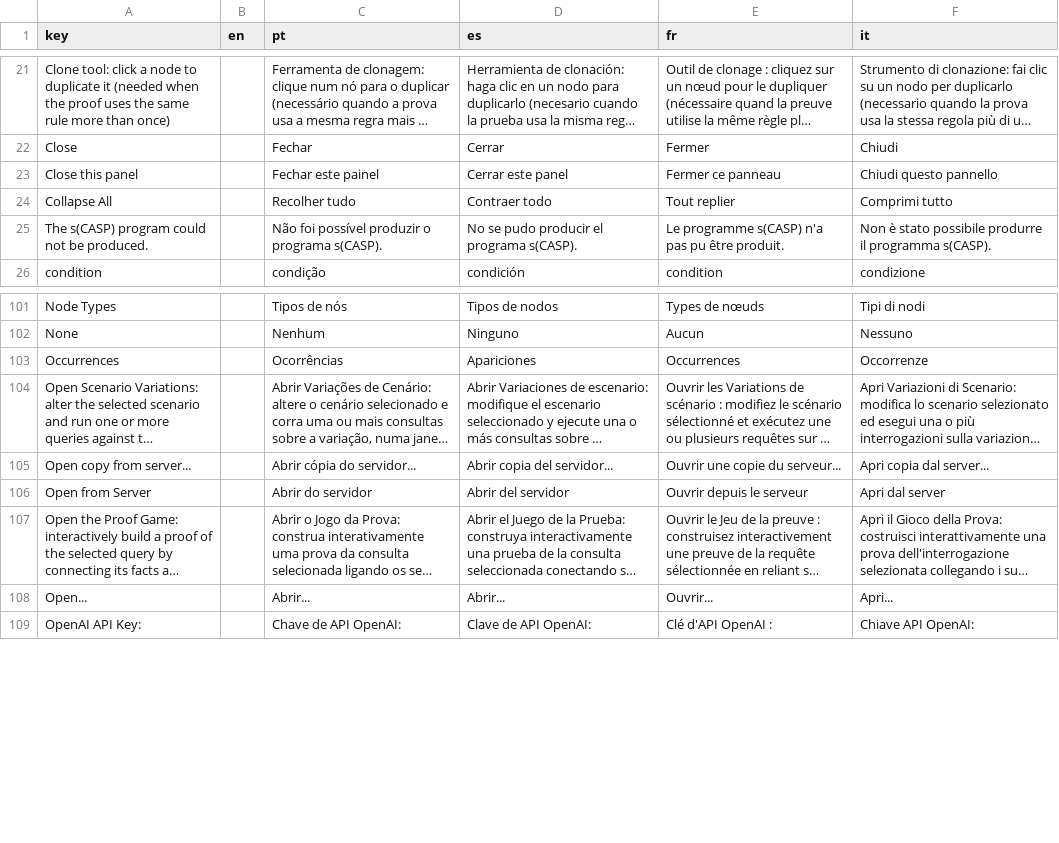
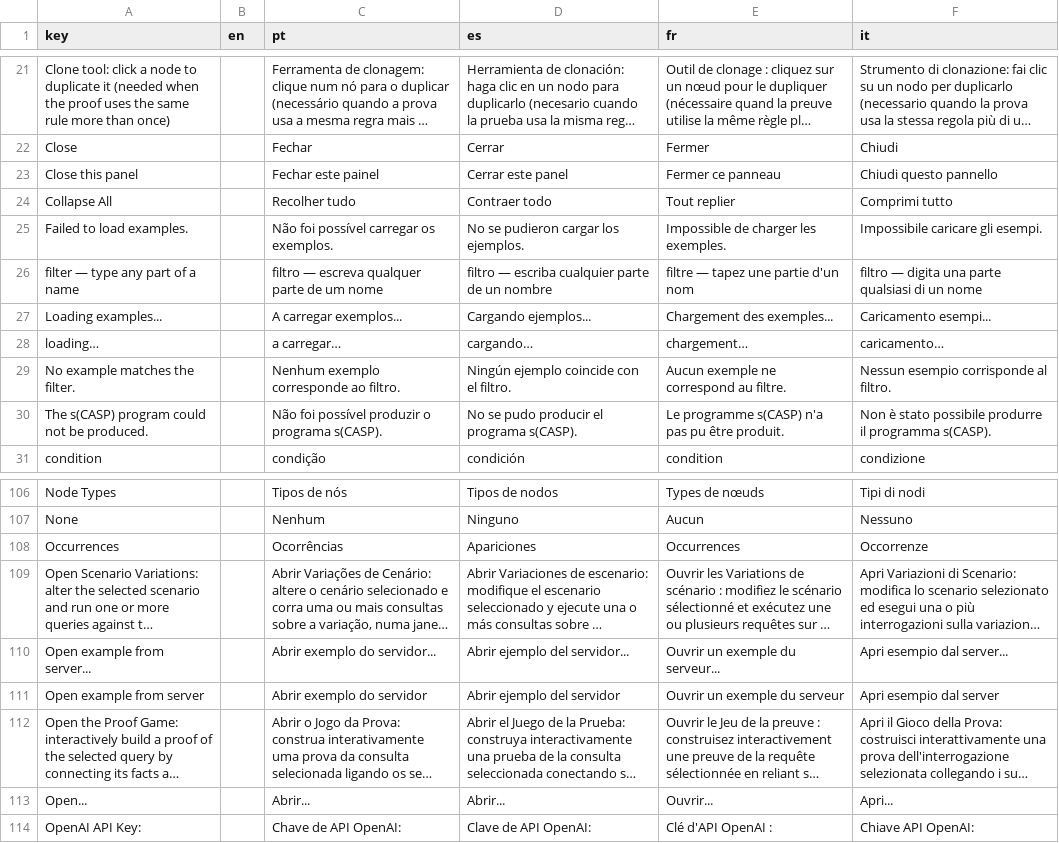
Before and after one commit to LogicalContracts/LogicalEnglish2, a CSV file: i18n/ui.csv, drawn as a sheet; only a part is shown, gaps mark what is left out; long unchanged cells end in …; removed rows and columns are numbered as before the commit, all else as after; the diff names each change by its address in the sheet, - before the commit and + after, or states it on an @@ line.

```diff
--- a/i18n/ui.csv
+++ b/i18n/ui.csv
+row 25: Failed to load examples. |  | Não foi possível carregar os exemplos. | No se pudieron cargar los ejemplos. | Impossible de charger les exemples. | Impossibile caricare gli esempi.
+row 26: filter — type any part of a name |  | filtro — escreva qualquer parte de um nome | filtro — escriba cualquier parte de un nombre | filtre — tapez une partie d'un nom | filtro — digita una parte qualsiasi di un nome
+row 27: Loading examples... |  | A carregar exemplos... | Cargando ejemplos... | Chargement des exemples... | Caricamento esempi...
+row 28: loading… |  | a carregar… | cargando… | chargement… | caricamento…
+row 29: No example matches the filter. |  | Nenhum exemplo corresponde ao filtro. | Ningún ejemplo coincide con el filtro. | Aucun exemple ne correspond au filtre. | Nessun esempio corrisponde al filtro.
-A110 (key): Open copy from server...
+A110 (key): Open example from server...
-C110 (pt): Abrir cópia do servidor...
+C110 (pt): Abrir exemplo do servidor...
-D110 (es): Abrir copia del servidor...
+D110 (es): Abrir ejemplo del servidor...
-E110 (fr): Ouvrir une copie du serveur...
+E110 (fr): Ouvrir un exemple du serveur...
-F110 (it): Apri copia dal server...
+F110 (it): Apri esempio dal server...
-row 106: Open from Server |  | Abrir do servidor | Abrir del servidor | Ouvrir depuis le serveur | Apri dal server
+row 111: Open example from server |  | Abrir exemplo do servidor | Abrir ejemplo del servidor | Ouvrir un exemple du serveur | Apri esempio dal server
```
Also changed, not shown: 22 other files.
